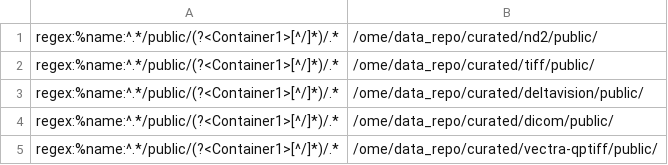
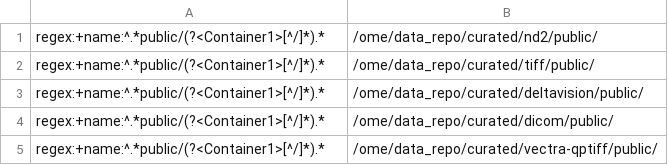
Before and after one commit to sbesson/public-images, a TSV file: datasets.tsv, drawn as a sheet.

Commit message:
Fix regexp

```diff
--- a/datasets.tsv
+++ b/datasets.tsv
@@ -1,5 +1,5 @@
-regex:%name:^.*/public/(?<Container1>[^/]*)/.*	/ome/data_repo/curated/nd2/public/
-regex:%name:^.*/public/(?<Container1>[^/]*)/.*	/ome/data_repo/curated/tiff/public/
-regex:%name:^.*/public/(?<Container1>[^/]*)/.*	/ome/data_repo/curated/deltavision/public/
-regex:%name:^.*/public/(?<Container1>[^/]*)/.*	/ome/data_repo/curated/dicom/public/
-regex:%name:^.*/public/(?<Container1>[^/]*)/.*	/ome/data_repo/curated/vectra-qptiff/public/
+regex:+name:^.*public/(?<Container1>[^/]*).*	/ome/data_repo/curated/nd2/public/
+regex:+name:^.*public/(?<Container1>[^/]*).*	/ome/data_repo/curated/tiff/public/
+regex:+name:^.*public/(?<Container1>[^/]*).*	/ome/data_repo/curated/deltavision/public/
+regex:+name:^.*public/(?<Container1>[^/]*).*	/ome/data_repo/curated/dicom/public/
+regex:+name:^.*public/(?<Container1>[^/]*).*	/ome/data_repo/curated/vectra-qptiff/public/
```
